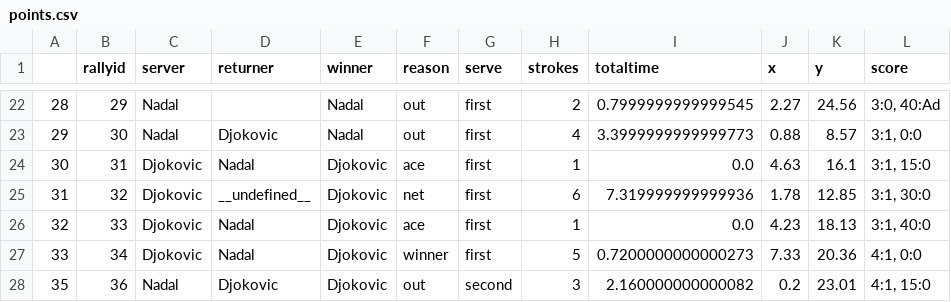
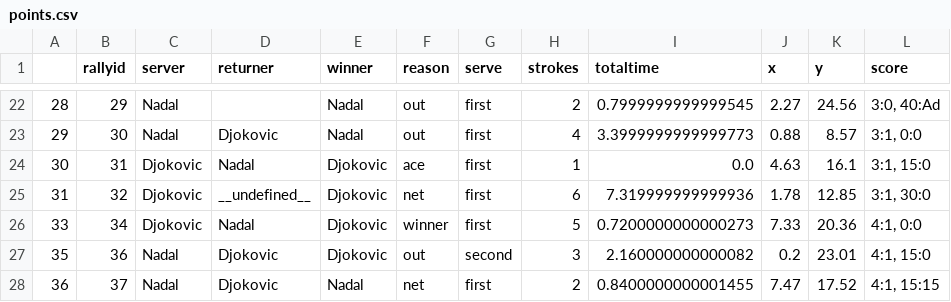
Before and after one commit to juliajcodes/React-Calculator, a CSV file: points.csv, drawn as a sheet; only a part is shown, gaps mark what is left out; the shorter side is filled out with more unchanged rows.

Commit message:
Update points.csv

```diff
--- a/points.csv
+++ b/points.csv
@@ -25,3 +25,2 @@
 31,32,Djokovic,__undefined__,Djokovic,net,first,6,7.319999999999936,1.78,12.85,"3:1, 30:0"
-32,33,Djokovic,Nadal,Djokovic,ace,first,1,0.0,4.23,18.13,"3:1, 40:0"
 33,34,Djokovic,Nadal,Djokovic,winner,first,5,0.7200000000000273,7.33,20.36,"4:1, 0:0"
```
